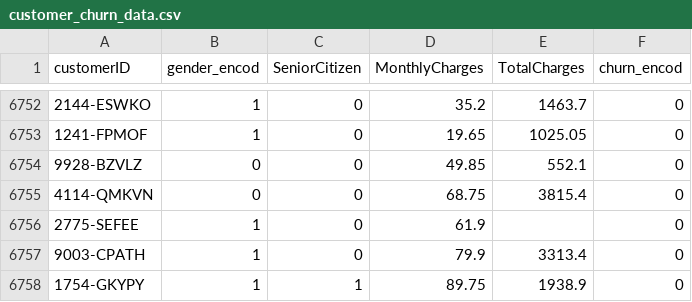
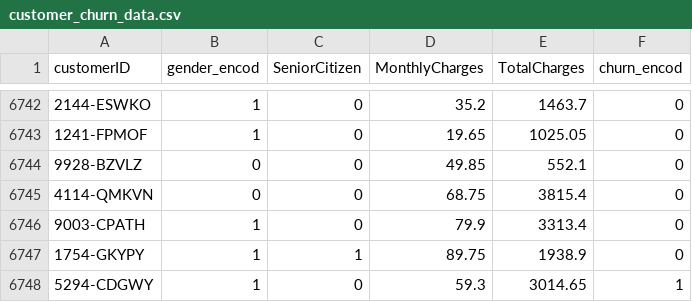
Before and after one commit to aaubs/ds-master, a CSV file: data/customer_churn_data.csv, drawn as a sheet; only a part is shown, gaps mark what is left out; the shorter side is filled out with more unchanged rows; the diff covers the shown part only; the diff names each change by its address in the sheet, - before the commit and + after, or states it on an @@ line.

```diff
--- a/data/customer_churn_data.csv
+++ b/data/customer_churn_data.csv
-row 6756: 2775-SEFEE | 1 | 0 | 61.9 |  | 0
```
Also changed, not shown: 10 removed rows elsewhere in this file.
